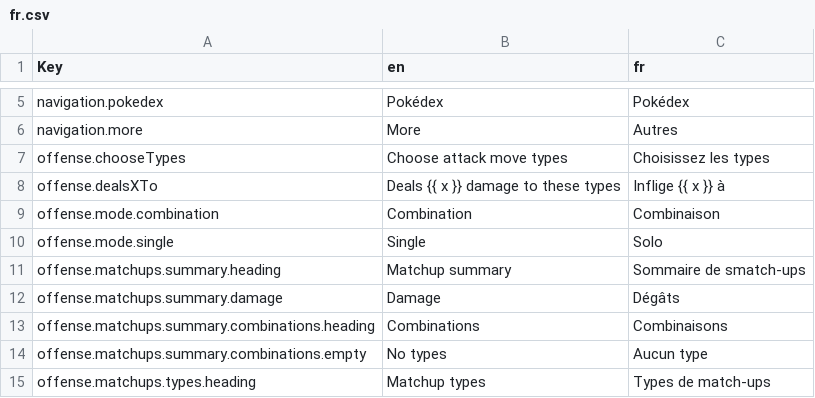
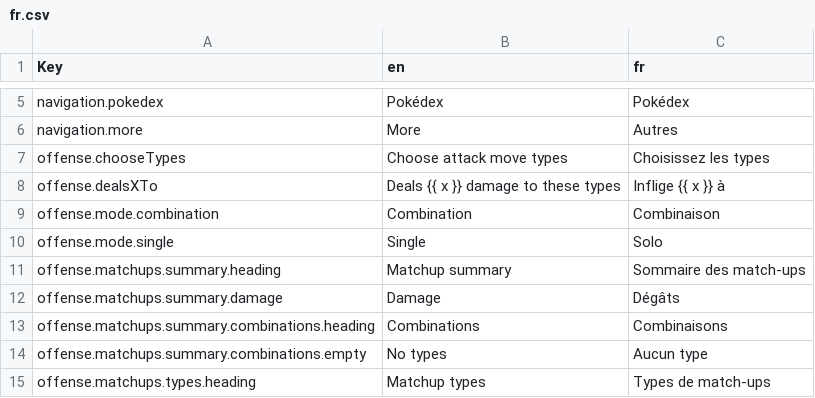
Before and after one commit to wavebeem/pkmn.help, a CSV file: public/translations/fr.csv, drawn as a sheet; only a part is shown, gaps mark what is left out.

```diff
--- a/public/translations/fr.csv
+++ b/public/translations/fr.csv
@@ -10,3 +10,3 @@ offense.mode.combination,Combination,Combinaison
 offense.mode.single,Single,Solo
-offense.matchups.summary.heading,Matchup summary,Sommaire de smatch-ups
+offense.matchups.summary.heading,Matchup summary,Sommaire des match-ups
 offense.matchups.summary.damage,Damage,Dégâts
```
Also changed, not shown: 1 other file.
